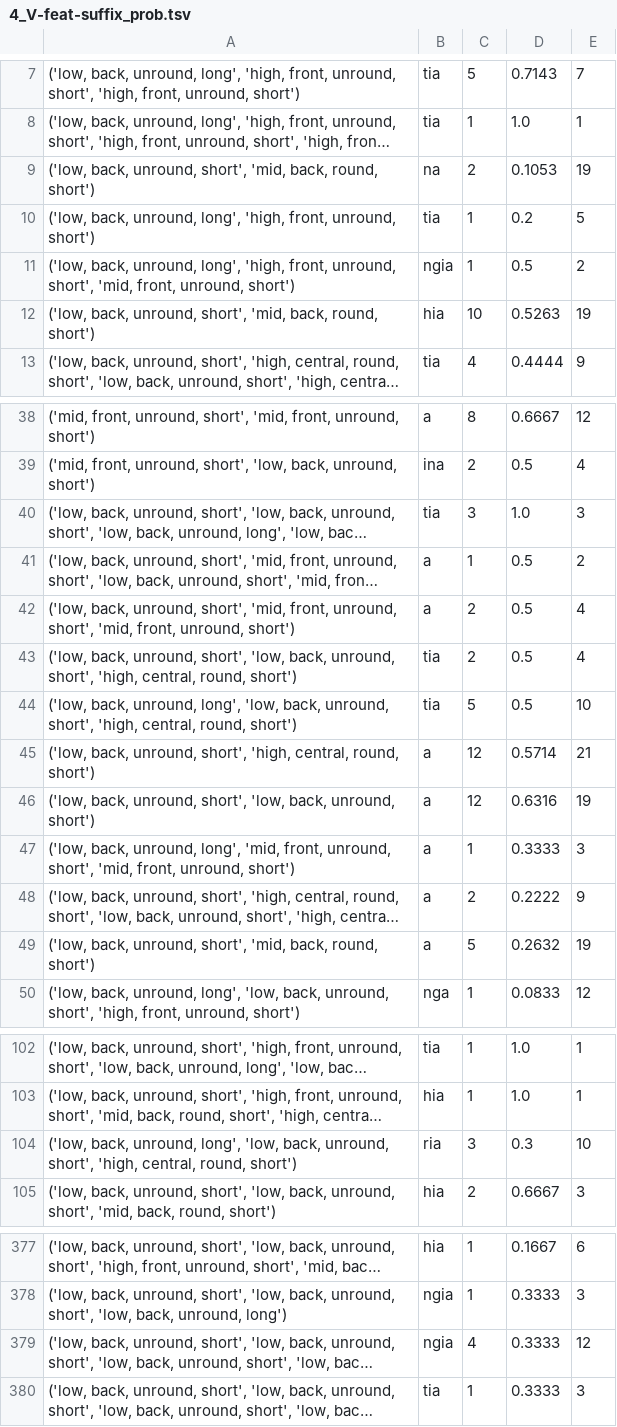
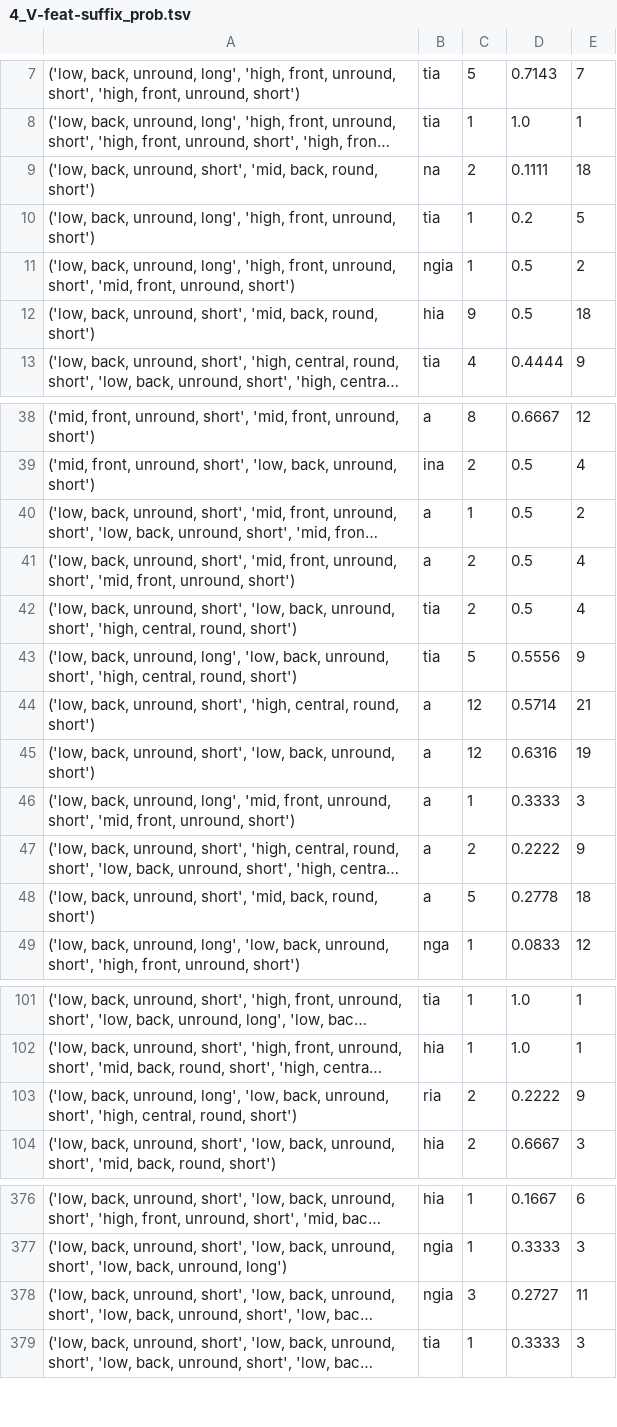
Before and after one commit to Selinalkan/QP1, a TSV file: Data/4_Vowel-Features/4_V-feat-suffix_prob.tsv, drawn as a sheet; only a part is shown, gaps mark what is left out; long unchanged cells end in …; addresses are those after the commit; the diff covers the shown part only; the diff names each change by its address in the sheet, - before the commit and + after, or states it on an @@ line.

```diff
--- a/Data/4_Vowel-Features/4_V-feat-suffix_prob.tsv
+++ b/Data/4_Vowel-Features/4_V-feat-suffix_prob.tsv
-D9: 0.1053
+D9: 0.1111
-E9: 19
+E9: 18
-C12: 10
+C12: 9
-D12: 0.5263
+D12: 0.5
-E12: 19
+E12: 18
@@ row 40 moved to row 416: ('low, back, unround, short', 'low, back… @@
-D43: 0.5
+D43: 0.5556
-E43: 10
+E43: 9
-D48: 0.2632
+D48: 0.2778
-E48: 19
+E48: 18
-C103: 3
+C103: 2
-D103: 0.3
+D103: 0.2222
-E103: 10
+E103: 9
-C378: 4
+C378: 3
-D378: 0.3333
+D378: 0.2727
-E378: 12
+E378: 11
```
Also changed, not shown: 16 edited cells elsewhere in this file, Data/3_Consonant-Sequence/3_C-seq-suffix_prob.tsv, Data/5_Consonant-Features/5_C-feat-suffix_prob.tsv, 7 other files.
